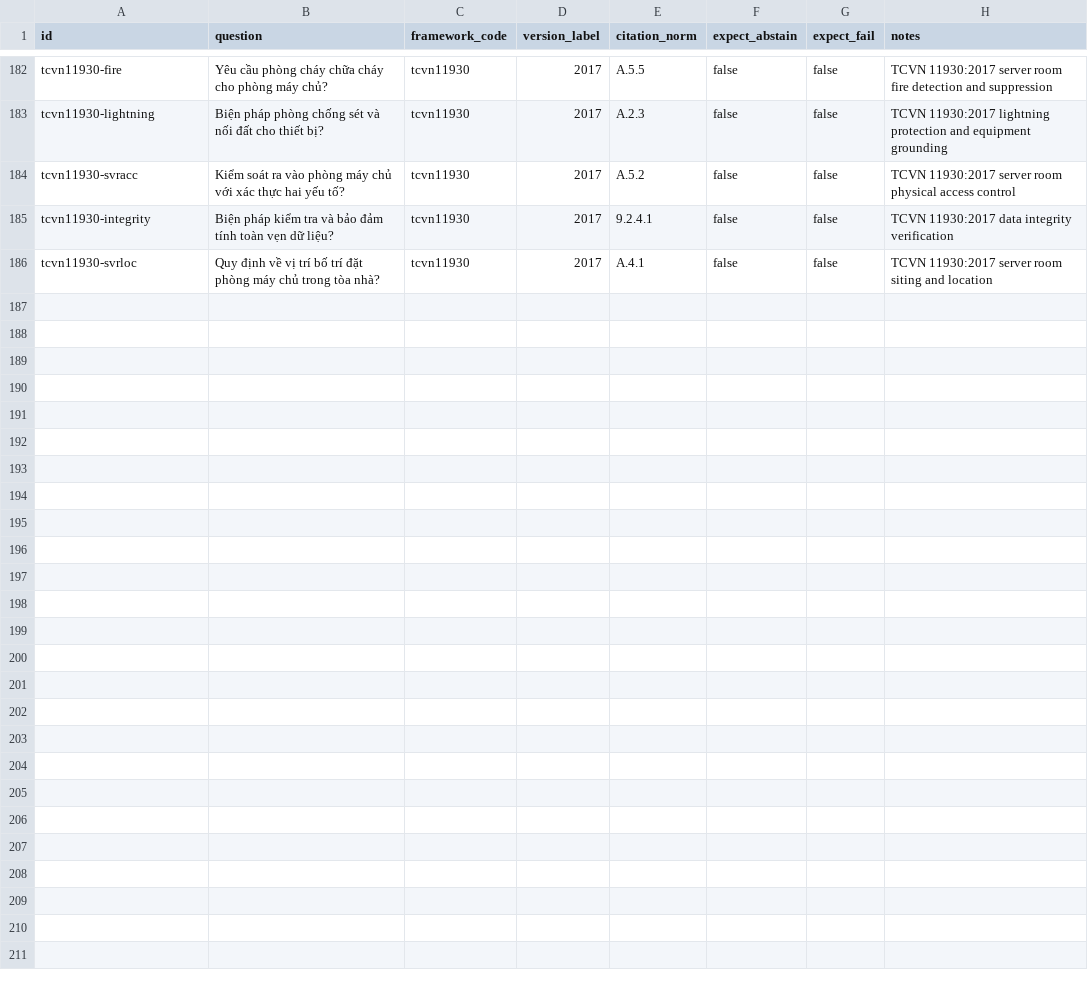
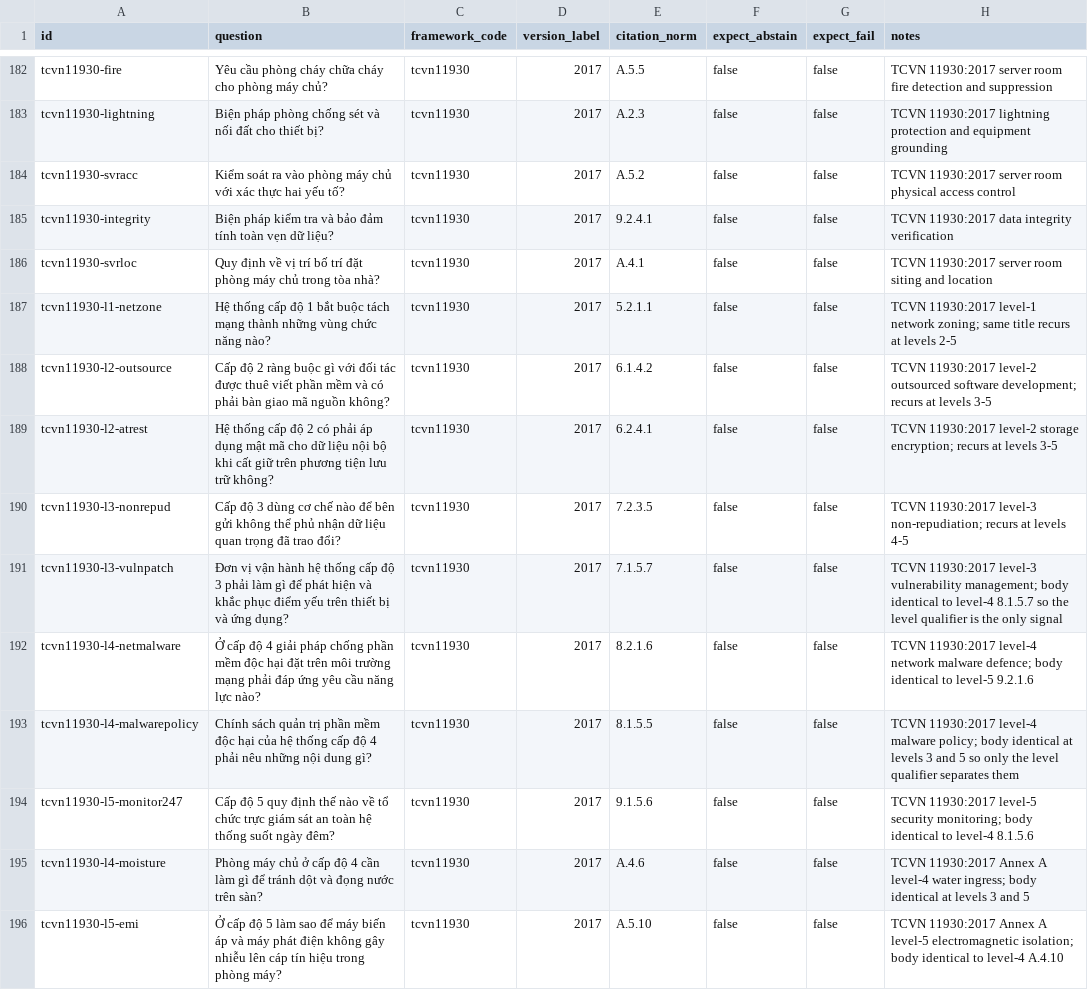
Before and after one commit to dannyota/compliary, a CSV file: deploy/eval/golden.csv, drawn as a sheet; only a part is shown, gaps mark what is left out; the diff covers the shown part only; the diff names each change by its address in the sheet, - before the commit and + after, or states it on an @@ line.

Commit message:
feat(eval): golden v6 — Vietnamese TCVN cases; baseline re-recorded
Add 20 Vietnamese golden cases, taking the TCVN block from 10 to 30 and the set
from 185 to 205: 8 per-level 11930 body queries ("cấp độ N ..."), 5 Annex A
physical-security level queries, 5 TCVN 14423 section-4 (state-agency systems)
vs section-5 (national-security systems) disambiguation queries, and 2
mapping-flavoured queries. The golden schema has no expected-mapping assertion,
so the mapping cases are plain retrieval cases pinned to the control that
carries the curated edge.

Every target citation was verified against the live corpus before pinning
(kind=control, status=active, chunked). Queries are author-phrased Vietnamese,
not echoes of the paraphrased titles; tcvn14423-dmarc was rephrased away from
its control title with its id and target unchanged.

Measured hybrid ONNX, abstain floor 0.5, both lanes: open-corpus
86.3/66.3/100/96.6, framework-filtered 93.2/81.3/100/95.6. Floors unchanged
(66/44/98/90) and all comfortably met. All 30 TCVN cases hit rank 1-3 in both
lanes. Refresh the stale recall figures quoted by guide, the server
instructions and the search schema to the v6 numbers.

```diff
--- a/deploy/eval/golden.csv
+++ b/deploy/eval/golden.csv
+row 187: tcvn11930-l1-netzone | Hệ thống cấp độ 1 bắt buộc tách mạng thành những vùng chức năng nào? | tcvn11930 | 2017 | 5.2.1.1 | false | false | TCVN 11930:2017 level-1 network zoning; same title recurs at levels 2-5
+row 188: tcvn11930-l2-outsource | Cấp độ 2 ràng buộc gì với đối tác được thuê viết phần mềm và có phải bàn giao mã nguồn không? | tcvn11930 | 2017 | 6.1.4.2 | false | false | TCVN 11930:2017 level-2 outsourced software development; recurs at levels 3-5
+row 189: tcvn11930-l2-atrest | Hệ thống cấp độ 2 có phải áp dụng mật mã cho dữ liệu nội bộ khi cất giữ trên phương tiện lưu trữ không? | tcvn11930 | 2017 | 6.2.4.1 | false | false | TCVN 11930:2017 level-2 storage encryption; recurs at levels 3-5
+row 190: tcvn11930-l3-nonrepud | Cấp độ 3 dùng cơ chế nào để bên gửi không thể phủ nhận dữ liệu quan trọng đã trao đổi? | tcvn11930 | 2017 | 7.2.3.5 | false | false | TCVN 11930:2017 level-3 non-repudiation; recurs at levels 4-5
+row 191: tcvn11930-l3-vulnpatch | Đơn vị vận hành hệ thống cấp độ 3 phải làm gì để phát hiện và khắc phục điểm yếu trên thiết bị và ứng dụng? | tcvn11930 | 2017 | 7.1.5.7 | false | false | TCVN 11930:2017 level-3 vulnerability management; body identical to level-4 8.1.5.7 so the level qualifier is the only signal
+row 192: tcvn11930-l4-netmalware | Ở cấp độ 4 giải pháp chống phần mềm độc hại đặt trên môi trường mạng phải đáp ứng yêu cầu năng lực nào? | tcvn11930 | 2017 | 8.2.1.6 | false | false | TCVN 11930:2017 level-4 network malware defence; body identical to level-5 9.2.1.6
+row 193: tcvn11930-l4-malwarepolicy | Chính sách quản trị phần mềm độc hại của hệ thống cấp độ 4 phải nêu những nội dung gì? | tcvn11930 | 2017 | 8.1.5.5 | false | false | TCVN 11930:2017 level-4 malware policy; body identical at levels 3 and 5 so only the level qualifier separates them
+row 194: tcvn11930-l5-monitor247 | Cấp độ 5 quy định thế nào về tổ chức trực giám sát an toàn hệ thống suốt ngày đêm? | tcvn11930 | 2017 | 9.1.5.6 | false | false | TCVN 11930:2017 level-5 security monitoring; body identical to level-4 8.1.5.6
+row 195: tcvn11930-l4-moisture | Phòng máy chủ ở cấp độ 4 cần làm gì để tránh dột và đọng nước trên sàn? | tcvn11930 | 2017 | A.4.6 | false | false | TCVN 11930:2017 Annex A level-4 water ingress; body identical at levels 3 and 5
+row 196: tcvn11930-l5-emi | Ở cấp độ 5 làm sao để máy biến áp và máy phát điện không gây nhiễu lên cáp tín hiệu trong phòng máy? | tcvn11930 | 2017 | A.5.10 | false | false | TCVN 11930:2017 Annex A level-5 electromagnetic isolation; body identical to level-4 A.4.10
```
Also changed, not shown: 10 added rows and 2 edited cells elsewhere in this file, 3 other files.
